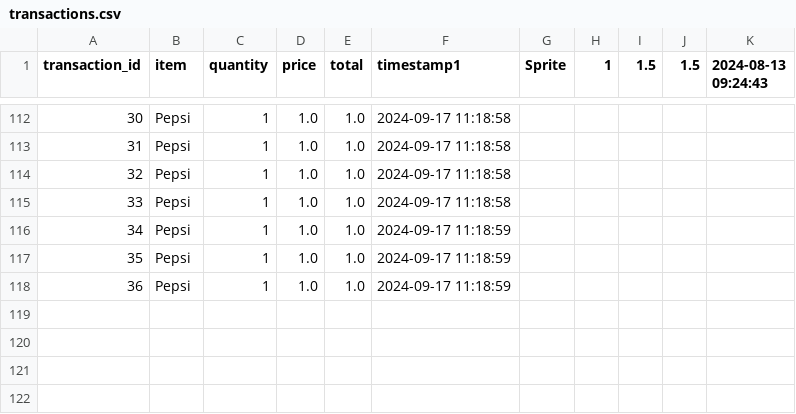
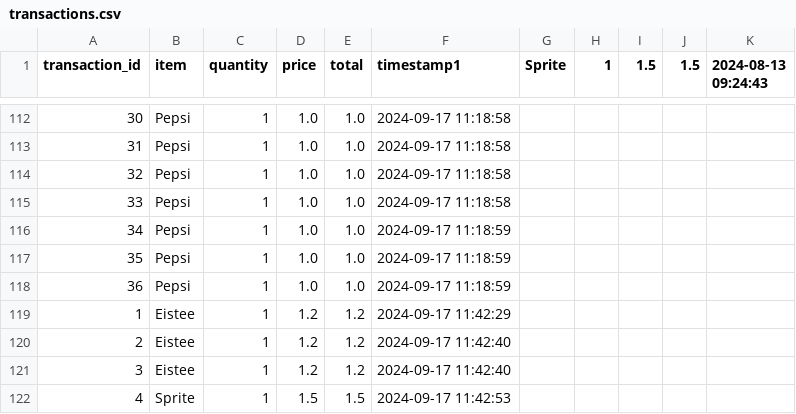
Before and after one commit to TitoPrausee/automat, a CSV file: Backend/CSV/transactions.csv, drawn as a sheet; only a part is shown, gaps mark what is left out.

```diff
--- a/Backend/CSV/transactions.csv
+++ b/Backend/CSV/transactions.csv
@@ -118 +118,5 @@ transaction_id,item,quantity,price,total,timestamp1,Sprite,1,1.5,1.5,2024-08-13
 36,Pepsi,1,1.0,1.0,2024-09-17 11:18:59
+1,Eistee,1,1.2,1.2,2024-09-17 11:42:29
+2,Eistee,1,1.2,1.2,2024-09-17 11:42:40
+3,Eistee,1,1.2,1.2,2024-09-17 11:42:40
+4,Sprite,1,1.5,1.5,2024-09-17 11:42:53
```
Also changed, not shown: 8 other files.
